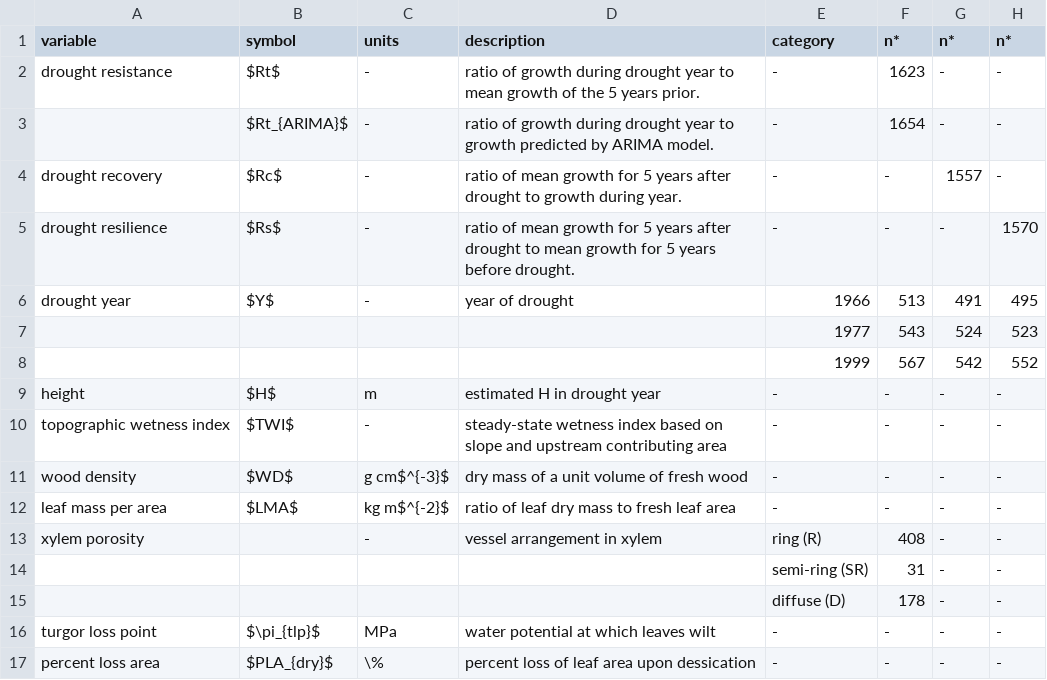
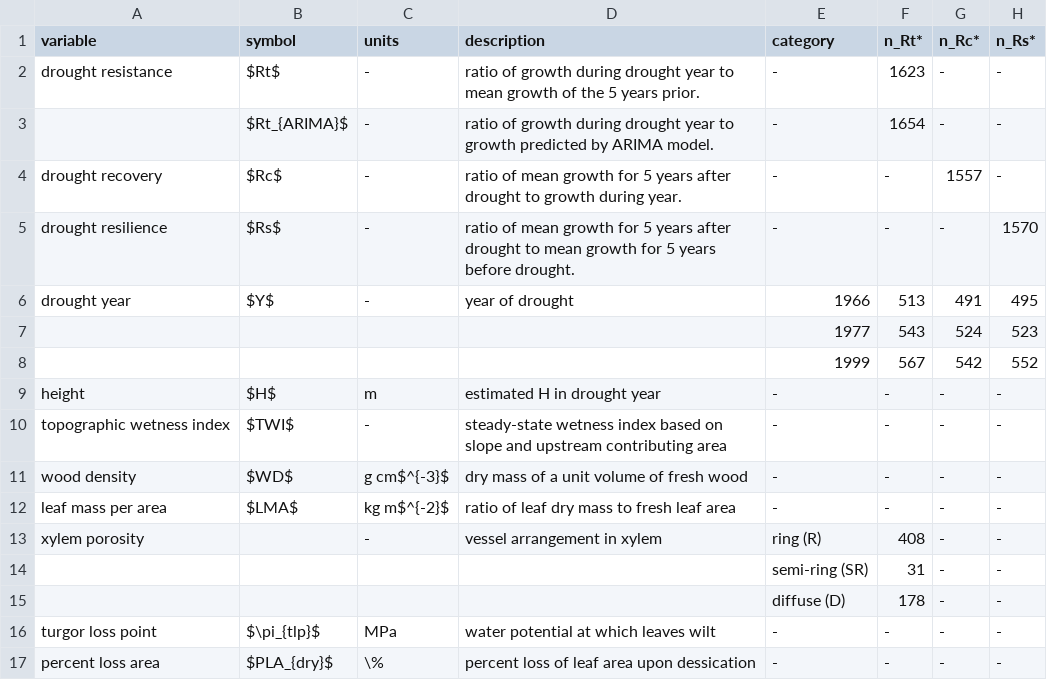
Before and after one commit to SCBI-ForestGEO/McGregor_climate-sensitivity-variation, a CSV file: manuscript/tables_figures/publication/table3_variables_table.csv, drawn as a sheet.

Commit message:
Clarified column names

```diff
--- a/manuscript/tables_figures/publication/table3_variables_table.csv
+++ b/manuscript/tables_figures/publication/table3_variables_table.csv
@@ -1,2 +1,2 @@
-variable,symbol,units,description,category,n*,n*,n*
+variable,symbol,units,description,category,n_Rt*,n_Rc*,n_Rs*
 drought resistance,$Rt$,-,ratio of growth during drought year to mean growth of the 5 years prior. ,-,1623,-,-
```
